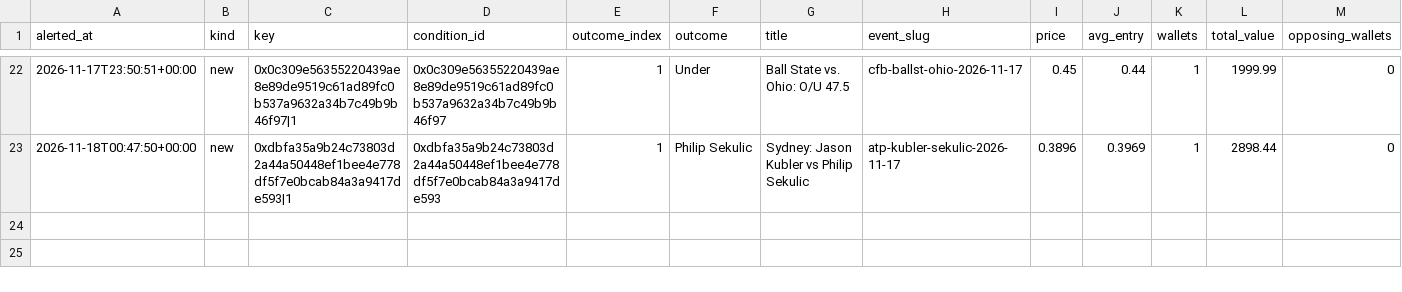
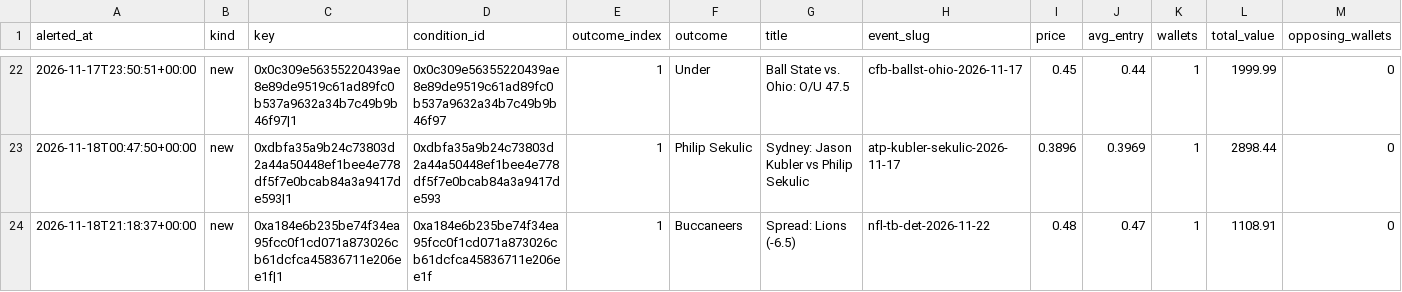
Before and after one commit to hunterscottsmith2-ctrl/polytail, a CSV file: signals_early.csv, drawn as a sheet; only a part is shown, gaps mark what is left out; rows hold the shown columns only; the diff names each change by its address in the sheet, - before the commit and + after, or states it on an @@ line.

```diff
--- a/signals_early.csv
+++ b/signals_early.csv
+row 24: 2026-11-18T21:18:37+00:00 | new | 0xa184e6b235be74f34ea95fcc0f1cd071a873026cb61dcfca45836711e206ee1f|1 | 0xa184e6b235be74f34ea95fcc0f1cd071a873026cb61dcfca45836711e206ee1f | 1 | Buccaneers | Spread: Lions (-6.5) | nfl-tb-det-2026-11-22 | 0.48 | 0.47 | 1 | 1108.91 | 0
```
Also changed, not shown: fills_early.csv, 1 other file.
